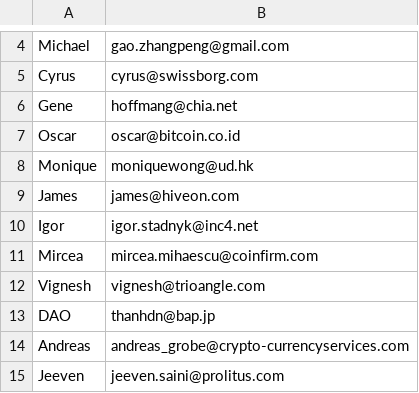
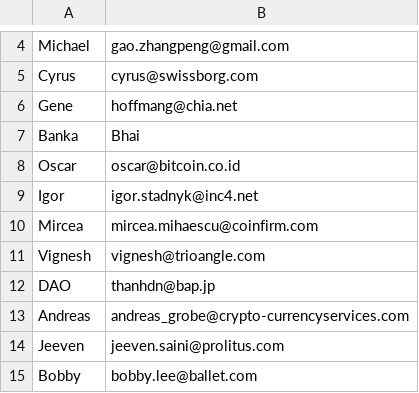
Before and after one commit to LokanathDash/Batch14, a CSV file: Emails need to verify1.csv, drawn as a sheet; only a part is shown, gaps mark what is left out; the shorter side is filled out with more unchanged rows; removed rows and columns are numbered as before the commit, all else as after; the diff names each change by its address in the sheet, - before the commit and + after, or states it on an @@ line.

```diff
--- a/Emails need to verify1.csv
+++ b/Emails need to verify1.csv
+row 7: Banka | Bhai
-row 8: Monique | moniquewong@ud.hk
-row 9: James | james@hiveon.com
```
Also changed, not shown: 1 other file.
